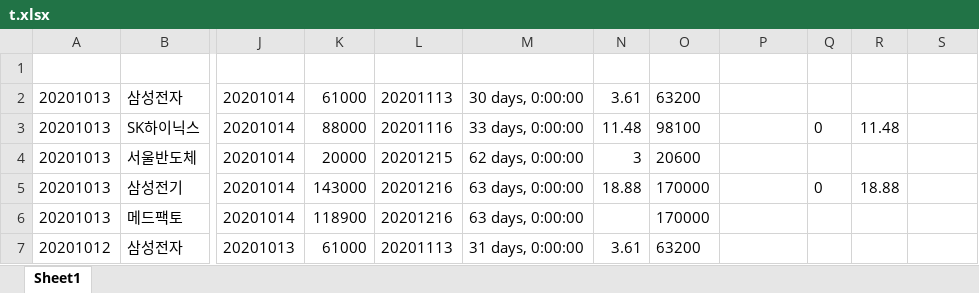
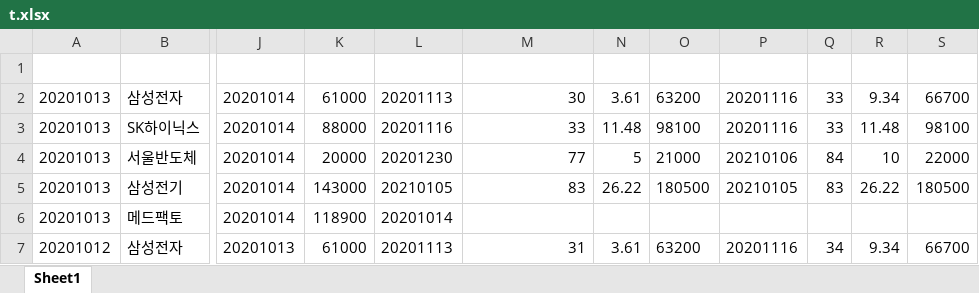
Before and after one commit to gygy2006/stock_alarm_telegram_bot, an Excel workbook: 기록용/t.xlsx, sheet Sheet1, drawn as a sheet; only a part is shown, gaps mark what is left out; values as stored, in another font and other column widths than the file's, no borders; the diff covers the shown part only; the diff names each change by its address in the sheet, - before the commit and + after, or states it on an @@ line.

```diff
--- a/기록용/t.xlsx (sheet Sheet1)
+++ b/기록용/t.xlsx (sheet Sheet1)
-M2: 30 days, 0:00:00
+M2: 30
-P2:P3: (empty)
+P2:P3: 20201116
-Q2: (empty)
+Q2: 33
-R2: (empty)
+R2: 9.34
-S2: (empty)
+S2: 66700
-M3: 33 days, 0:00:00
+M3: 33
-Q3: 0
+Q3: 33
-S3: (empty)
+S3: 98100
-L4: 20201215
+L4: 20201230
-M4: 62 days, 0:00:00
+M4: 77
-N4: 3
+N4: 5
-O4: 20600
+O4: 21000
-P4: (empty)
+P4: 20210106
-Q4: (empty)
+Q4: 84
-R4: (empty)
+R4: 10
-S4: (empty)
+S4: 22000
-L5: 20201216
+L5: 20210105
-M5: 63 days, 0:00:00
+M5: 83
-N5: 18.88
+N5: 26.22
-O5: 170000
+O5: 180500
-P5: (empty)
+P5: 20210105
-Q5: 0
+Q5: 83
-R5: 18.88
+R5: 26.22
-S5: (empty)
+S5: 180500
-L6: 20201216
+L6: 20201014
-M6: 63 days, 0:00:00
+M6: (empty)
-O6: 170000
+O6: (empty)
-M7: 31 days, 0:00:00
+M7: 31
-P7: (empty)
+P7: 20201116
-Q7: (empty)
+Q7: 34
-R7: (empty)
+R7: 9.34
-S7: (empty)
+S7: 66700
```
Also changed, not shown: 49 edited cells elsewhere in this sheet, 6 other files.
